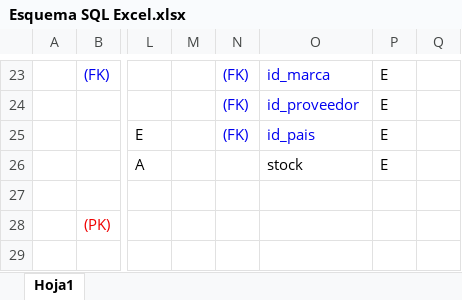
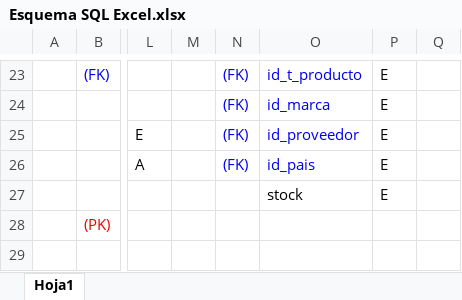
Before and after one commit to agusnieto/TP_PII_Grupo26, an Excel workbook: SQL/Esquema SQL Excel.xlsx, sheet Hoja1, drawn as a sheet; only a part is shown, gaps mark what is left out; values as stored, in another font and other column widths than the file's, no borders; charts and pictures not drawn; the diff covers the shown part only; the diff names each change by its address in the sheet, - before the commit and + after, or states it on an @@ line.

```diff
--- a/SQL/Esquema SQL Excel.xlsx (sheet Hoja1)
+++ b/SQL/Esquema SQL Excel.xlsx (sheet Hoja1)
-O23: id_marca
+O23: id_t_producto
-O24: id_proveedor
+O24: id_marca
-O25: id_pais
+O25: id_proveedor
-N26: (empty)
+N26: (FK)
-O26: stock
+O26: id_pais
-O26 text colour: black
+O26 text colour: #0000F0
-O27: (empty)
+O27: stock
-P27: (empty)
+P27: E
```
Also changed, not shown: 25 edited cells and cell formats elsewhere in this sheet, charts or pictures, 2 other files.
